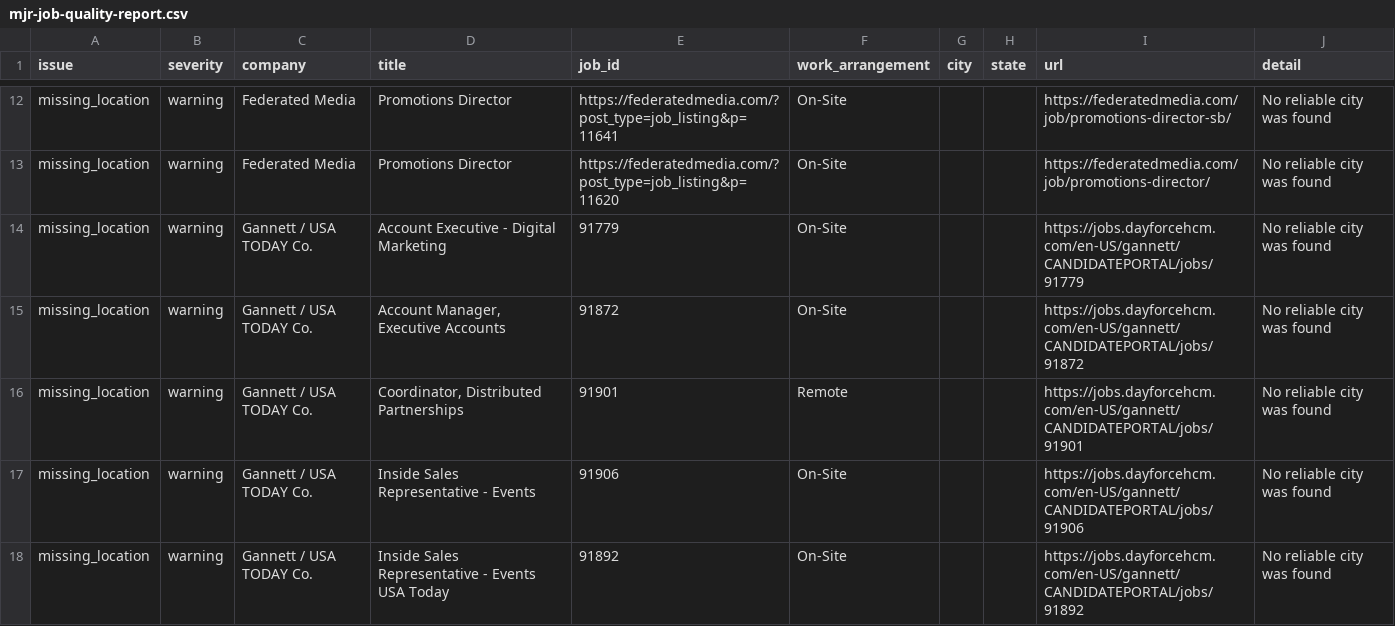
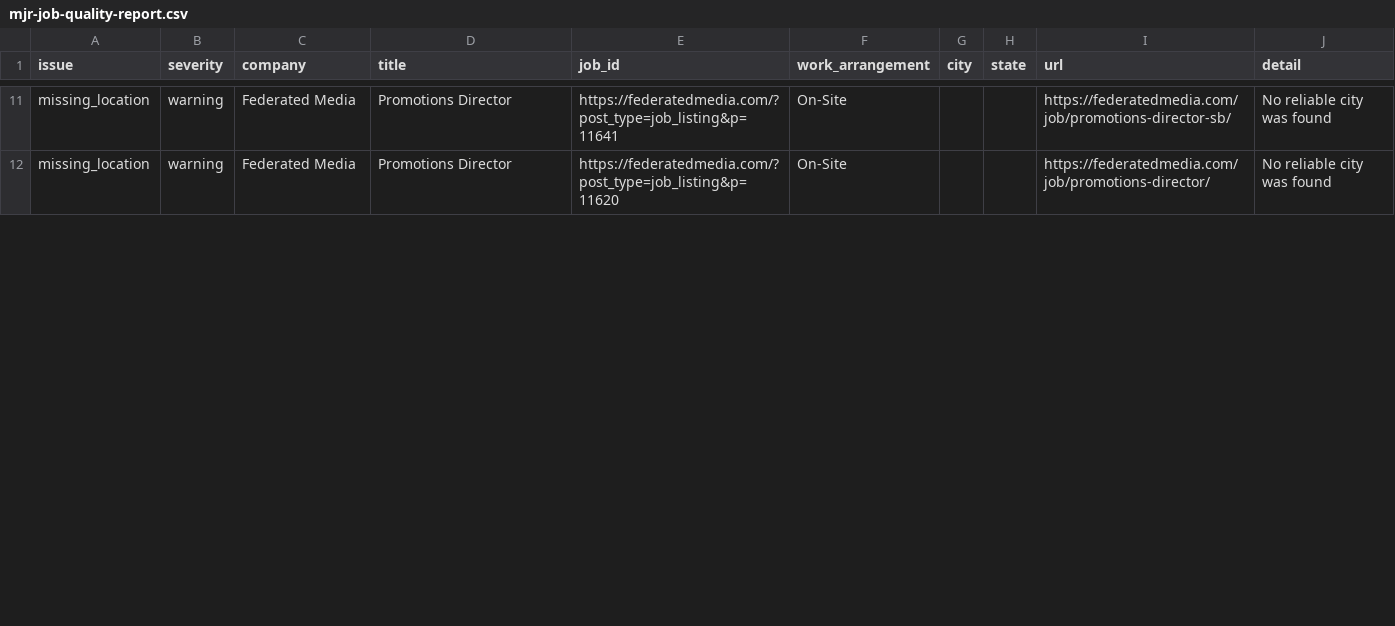
Before and after one commit to Mediajobsreport/mjr-jobs-feed, a CSV file: mjr-job-quality-report.csv, drawn as a sheet; only a part is shown, gaps mark what is left out; the diff covers the shown part only; the diff names each change by its address in the sheet, - before the commit and + after, or states it on an @@ line.

```diff
--- a/mjr-job-quality-report.csv
+++ b/mjr-job-quality-report.csv
-row 14: missing_location | warning | Gannett / USA TODAY Co. | Account Executive - Digital Marketing | 91779 | On-Site |  |  | https://jobs.dayforcehcm.com/en-US/gannett/CANDIDATEPORTAL/jobs/91779 | No reliable city was found
-row 15: missing_location | warning | Gannett / USA TODAY Co. | Account Manager, Executive Accounts | 91872 | On-Site |  |  | https://jobs.dayforcehcm.com/en-US/gannett/CANDIDATEPORTAL/jobs/91872 | No reliable city was found
-row 16: missing_location | warning | Gannett / USA TODAY Co. | Coordinator, Distributed Partnerships | 91901 | Remote |  |  | https://jobs.dayforcehcm.com/en-US/gannett/CANDIDATEPORTAL/jobs/91901 | No reliable city was found
-row 17: missing_location | warning | Gannett / USA TODAY Co. | Inside Sales Representative - Events | 91906 | On-Site |  |  | https://jobs.dayforcehcm.com/en-US/gannett/CANDIDATEPORTAL/jobs/91906 | No reliable city was found
-row 18: missing_location | warning | Gannett / USA TODAY Co. | Inside Sales Representative - Events USA Today | 91892 | On-Site |  |  | https://jobs.dayforcehcm.com/en-US/gannett/CANDIDATEPORTAL/jobs/91892 | No reliable city was found
```
Also changed, not shown: 5 removed rows and 4 edited cells elsewhere in this file, mjr-ats-audit.csv, 3 other files.
